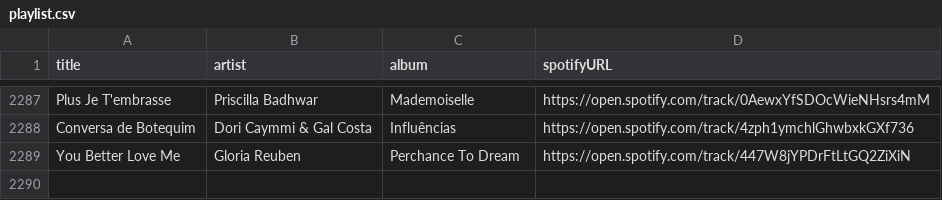
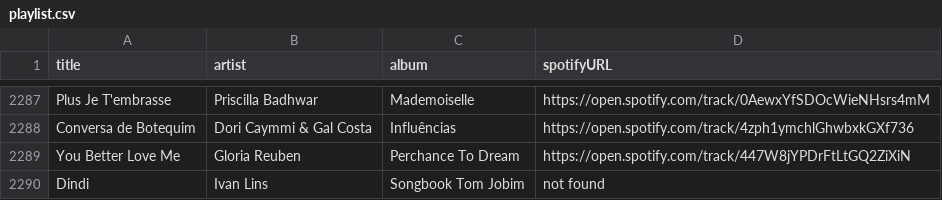
Before and after one commit to albertollamaso/best-bossa-nova-and-jazz-playlist, a CSV file: playlist.csv, drawn as a sheet; only a part is shown, gaps mark what is left out.

```diff
--- a/playlist.csv
+++ b/playlist.csv
@@ -2289 +2289,2 @@ Conversa de Botequim,Dori Caymmi & Gal Costa,Influências,https://open.spotify.c
 You Better Love Me,Gloria Reuben,Perchance To Dream,https://open.spotify.com/track/447W8jYPDrFtLtGQ2ZiXiN
+Dindi,Ivan Lins,Songbook Tom Jobim,not found
```
Also changed, not shown: 1 other file.
